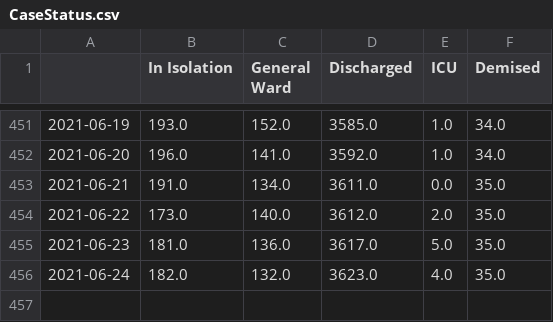
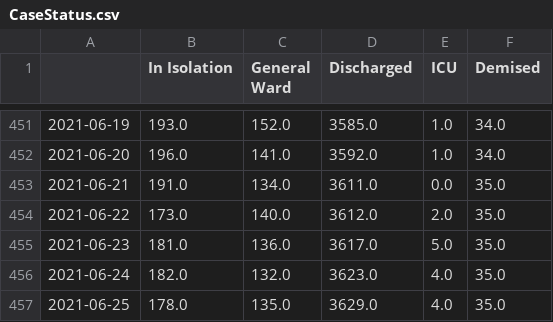
Before and after one commit to josesho/singapore-covid19-data, a CSV file: CaseStatus/CaseStatus.csv, drawn as a sheet; only a part is shown, gaps mark what is left out.

Commit message:
Automated update of COVID-19 data.

```diff
--- a/CaseStatus/CaseStatus.csv
+++ b/CaseStatus/CaseStatus.csv
@@ -456 +456,2 @@
 2021-06-24,182.0,132.0,3623.0,4.0,35.0
+2021-06-25,178.0,135.0,3629.0,4.0,35.0
```
Also changed, not shown: NumberOfCases/AverageDaysFromOnsetToIsolation.csv, NumberOfCases/EpidemicCurve.csv, 7 other files.
